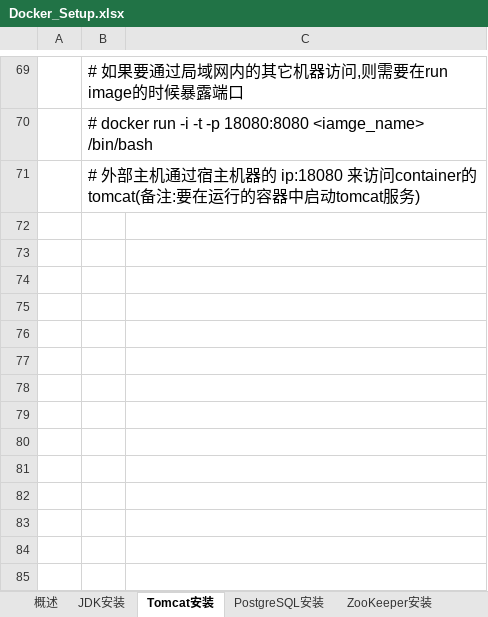
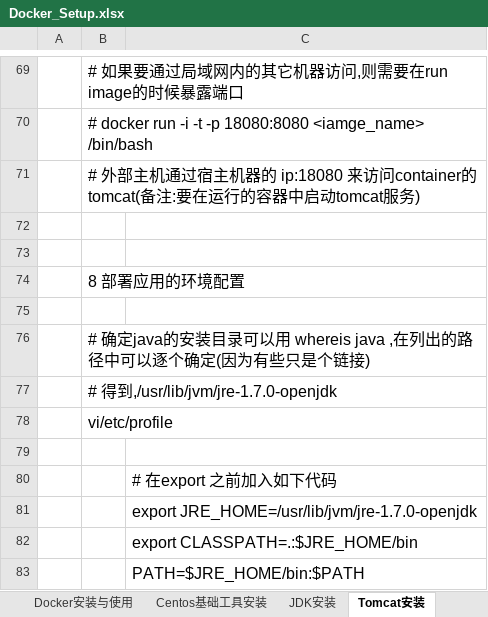
Before and after one commit to sokasyn/KnowledgeSet, an Excel workbook: Document/Docker/Docker_Setup.xlsx, sheet Tomcat安装, drawn as a sheet; only a part is shown, gaps mark what is left out; values as stored, in another font and other column widths than the file's, no borders; charts and pictures not drawn; the diff names each change by its address in the sheet, - before the commit and + after, or states it on an @@ line.

Commit message:
docker doc

```diff
--- a/Document/Docker/Docker_Setup.xlsx (sheet Tomcat安装)
+++ b/Document/Docker/Docker_Setup.xlsx (sheet Tomcat安装)
-sheet tab: 概述
+sheet tab: Centos基础工具安装
+sheet tab: Docker安装与使用
+row 72: (empty)
+row 73: (empty)
+row 74:  | 8 部署应用的环境配置
+row 75: (empty)
+row 76:  | # 确定java的安装目录可以用 whereis java ,在列出的路径中可以逐个确定(因为有些只是个链接)
+row 77:  | # 得到,/usr/lib/jvm/jre-1.7.0-openjdk
+row 78:  | vi/etc/profile
+row 79: (empty)
+row 80:  |  | # 在export 之前加入如下代码
+row 81:  |  | export JRE_HOME=/usr/lib/jvm/jre-1.7.0-openjdk
+row 82:  |  | export CLASSPATH=.:$JRE_HOME/bin
+row 83:  |  | PATH=$JRE_HOME/bin:$PATH
```
Also changed, not shown: sheet PostgreSQL安装, sheet Centos基础工具安装, sheet emin镜像说明, other sheet tabs, charts or pictures, 2 other files.
